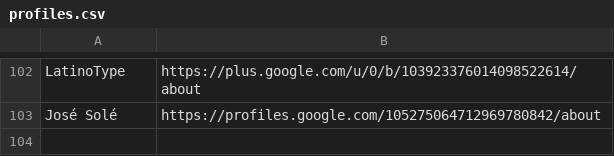
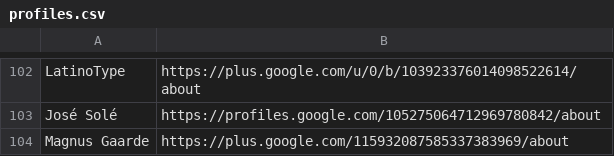
Before and after one commit to StudioCreate/googlefontdirectory-hg, a CSV file: designers/profiles.csv, drawn as a sheet; only a part is shown, gaps mark what is left out; the diff names each change by its address in the sheet, - before the commit and + after, or states it on an @@ line.

Commit message:
Adding Magnus Gaarde profiel URL

```diff
--- a/designers/profiles.csv
+++ b/designers/profiles.csv
+row 104: Magnus Gaarde | https://plus.google.com/115932087585337383969/about
```
